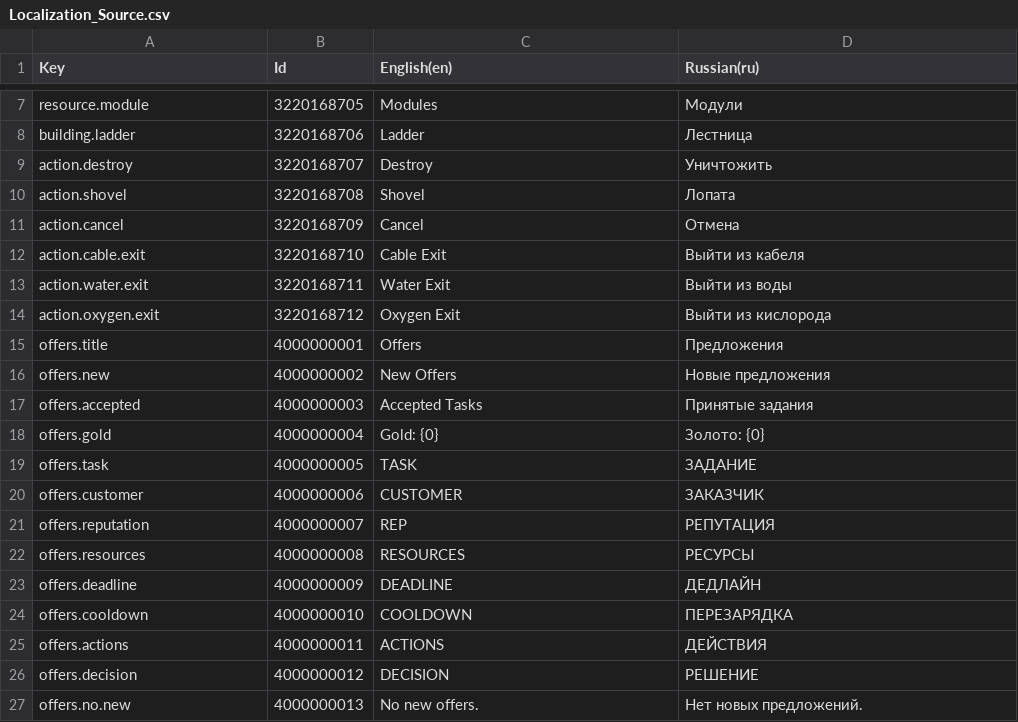
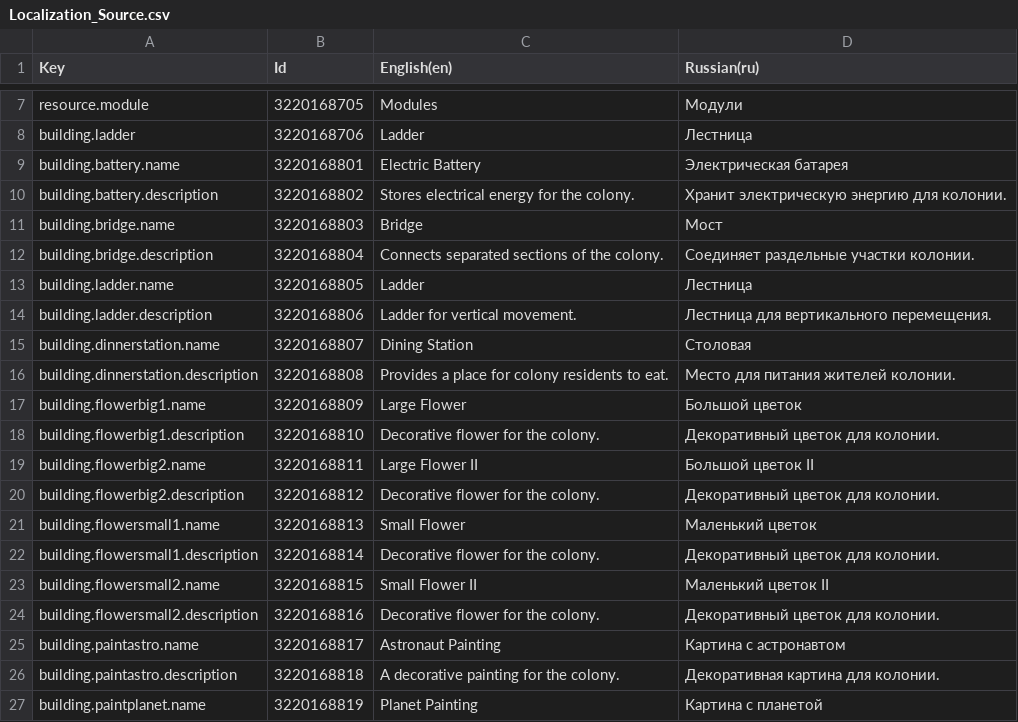
Before and after one commit to koras/Artemis, a CSV file: Assets/_Project/Localization/Sources/Localization_Source.csv, drawn as a sheet; only a part is shown, gaps mark what is left out; the shorter side is filled out with more unchanged rows; the diff covers the shown part only.

Commit message:
Fix Building def

```diff
--- a/Assets/_Project/Localization/Sources/Localization_Source.csv
+++ b/Assets/_Project/Localization/Sources/Localization_Source.csv
@@ -8 +8,20 @@ Key,Id,English(en),Russian(ru)
 "building.ladder",3220168706,"Ladder","Лестница"
+"building.battery.name",3220168801,"Electric Battery","Электрическая батарея"
+"building.battery.description",3220168802,"Stores electrical energy for the colony.","Хранит электрическую энергию для колонии."
+"building.bridge.name",3220168803,"Bridge","Мост"
+"building.bridge.description",3220168804,"Connects separated sections of the colony.","Соединяет раздельные участки колонии."
+"building.ladder.name",3220168805,"Ladder","Лестница"
+"building.ladder.description",3220168806,"Ladder for vertical movement.","Лестница для вертикального перемещения."
+"building.dinnerstation.name",3220168807,"Dining Station","Столовая"
+"building.dinnerstation.description",3220168808,"Provides a place for colony residents to eat.","Место для питания жителей колонии."
+"building.flowerbig1.name",3220168809,"Large Flower","Большой цветок"
+"building.flowerbig1.description",3220168810,"Decorative flower for the colony.","Декоративный цветок для колонии."
+"building.flowerbig2.name",3220168811,"Large Flower II","Большой цветок II"
+"building.flowerbig2.description",3220168812,"Decorative flower for the colony.","Декоративный цветок для колонии."
+"building.flowersmall1.name",3220168813,"Small Flower","Маленький цветок"
+"building.flowersmall1.description",3220168814,"Decorative flower for the colony.","Декоративный цветок для колонии."
+"building.flowersmall2.name",3220168815,"Small Flower II","Маленький цветок II"
+"building.flowersmall2.description",3220168816,"Decorative flower for the colony.","Декоративный цветок для колонии."
+"building.paintastro.name",3220168817,"Astronaut Painting","Картина с астронавтом"
+"building.paintastro.description",3220168818,"A decorative painting for the colony.","Декоративная картина для колонии."
+"building.paintplanet.name",3220168819,"Planet Painting","Картина с планетой"
```
Also changed, not shown: 21 added rows elsewhere in this file, 27 other files.
